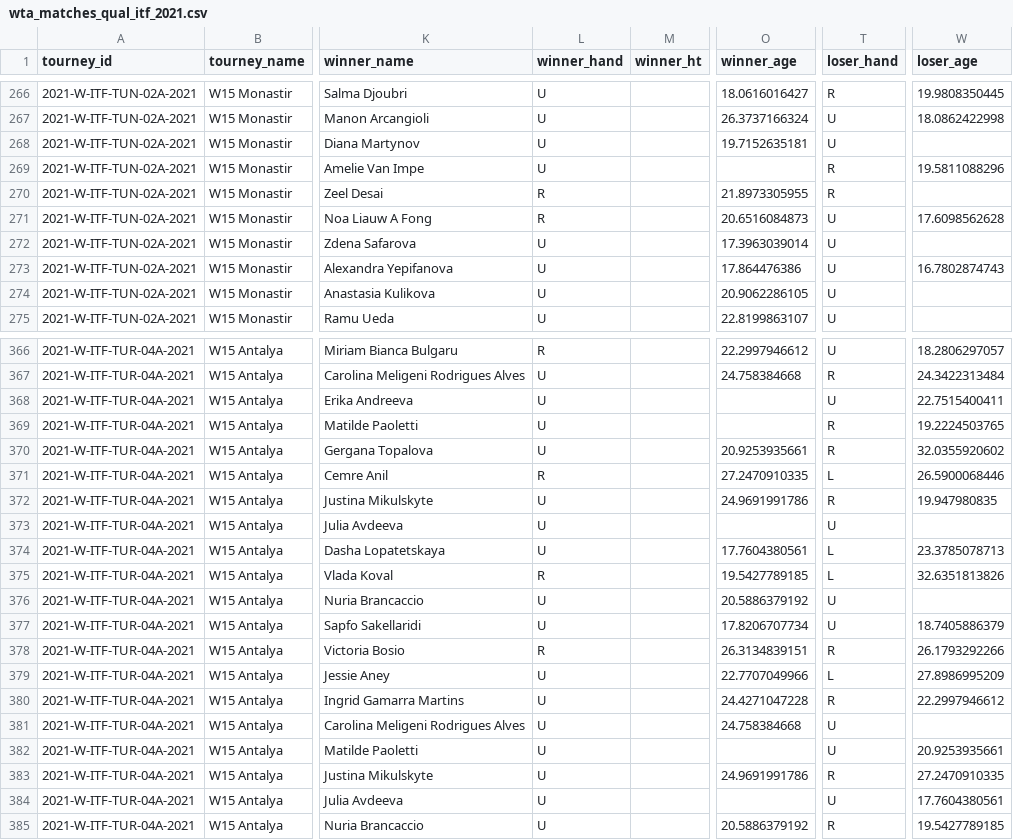
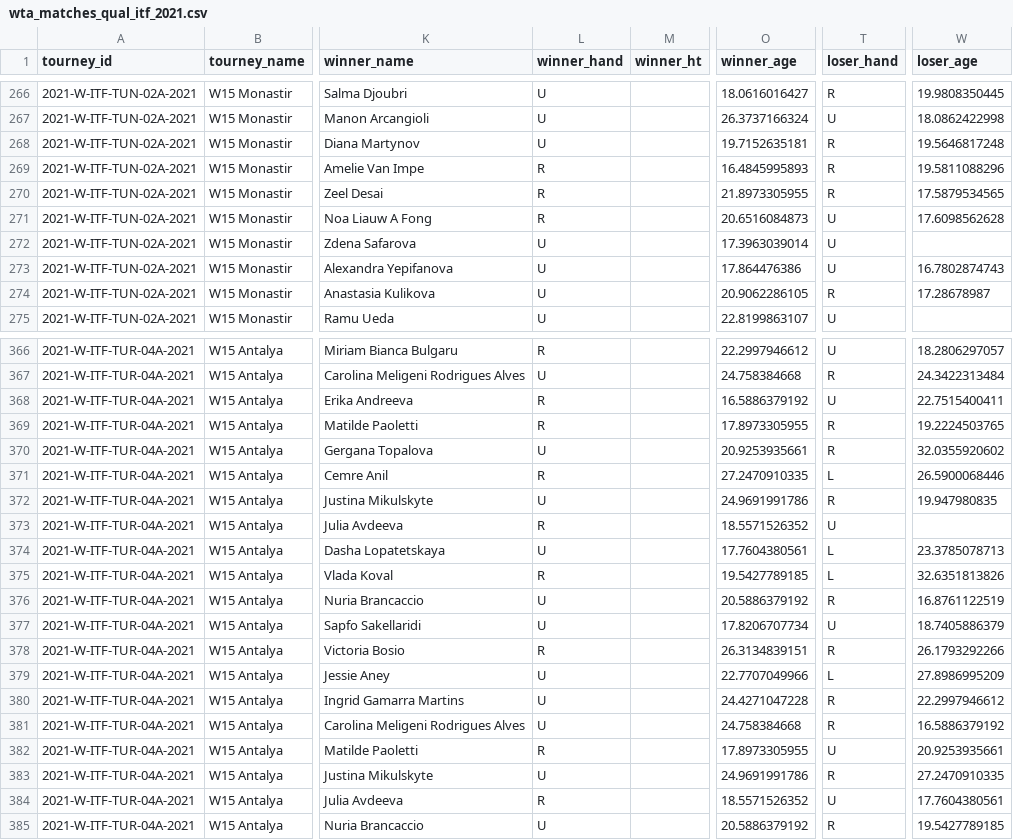
Before and after one commit to JeffSackmann/tennis_wta, a CSV file: wta_matches_qual_itf_2021.csv, drawn as a sheet; only a part is shown, gaps mark what is left out; the diff covers the shown part only; the diff names each change by its address in the sheet, - before the commit and + after, or states it on an @@ line.

```diff
--- a/wta_matches_qual_itf_2021.csv
+++ b/wta_matches_qual_itf_2021.csv
-T268 (loser_hand): U
+T268 (loser_hand): R
-W268 (loser_age): (empty)
+W268 (loser_age): 19.5646817248
-L269 (winner_hand): U
+L269 (winner_hand): R
-O269 (winner_age): (empty)
+O269 (winner_age): 16.4845995893
-W270 (loser_age): (empty)
+W270 (loser_age): 17.5879534565
-T274 (loser_hand): U
+T274 (loser_hand): R
-W274 (loser_age): (empty)
+W274 (loser_age): 17.28678987
-L368:L369 (winner_hand): U
+L368:L369 (winner_hand): R
-O368 (winner_age): (empty)
+O368 (winner_age): 16.5886379192
-O369 (winner_age): (empty)
+O369 (winner_age): 17.8973305955
-L373 (winner_hand): U
+L373 (winner_hand): R
-O373 (winner_age): (empty)
+O373 (winner_age): 18.5571526352
-T376 (loser_hand): U
+T376 (loser_hand): R
-W376 (loser_age): (empty)
+W376 (loser_age): 16.8761122519
-T381 (loser_hand): U
+T381 (loser_hand): R
-W381 (loser_age): (empty)
+W381 (loser_age): 16.5886379192
-L382 (winner_hand): U
+L382 (winner_hand): R
-O382 (winner_age): (empty)
+O382 (winner_age): 17.8973305955
-L384 (winner_hand): U
+L384 (winner_hand): R
-O384 (winner_age): (empty)
+O384 (winner_age): 18.5571526352
```
Also changed, not shown: 128 edited cells elsewhere in this file, 4 other files.
